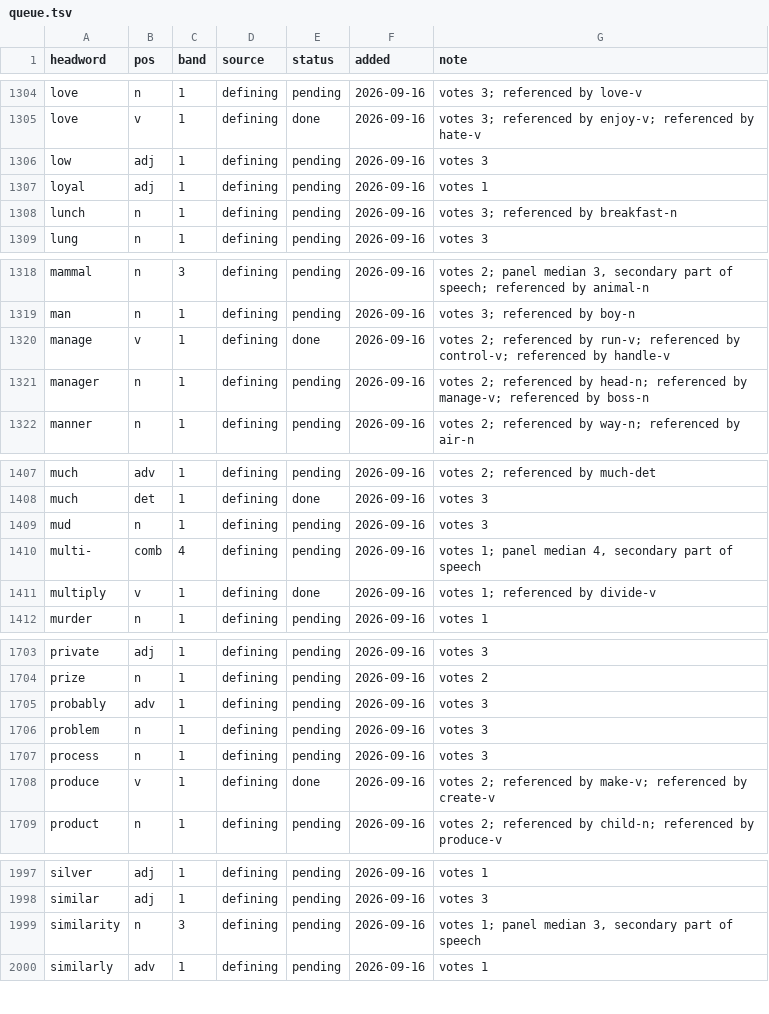
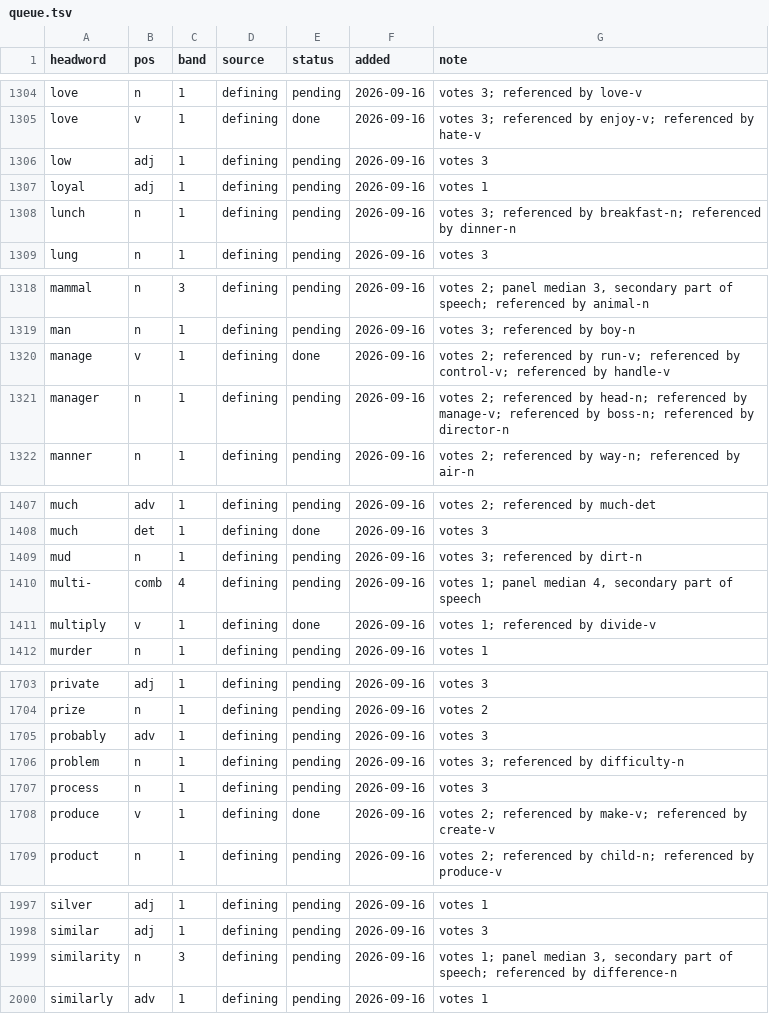
Before and after one commit to tkgally/eex-dict, a TSV file: headwords/queue.tsv, drawn as a sheet; only a part is shown, gaps mark what is left out; the diff covers the shown part only.

```diff
--- a/headwords/queue.tsv
+++ b/headwords/queue.tsv
@@ -1307,3 +1307,3 @@ low	adj	1	defining	pending	2026-09-16	votes 3
 loyal	adj	1	defining	pending	2026-09-16	votes 1
-lunch	n	1	defining	pending	2026-09-16	votes 3; referenced by breakfast-n
+lunch	n	1	defining	pending	2026-09-16	votes 3; referenced by breakfast-n; referenced by dinner-n
 lung	n	1	defining	pending	2026-09-16	votes 3
@@ -1320,3 +1320,3 @@ man	n	1	defining	pending	2026-09-16	votes 3; referenced by boy-n
 manage	v	1	defining	done	2026-09-16	votes 2; referenced by run-v; referenced by control-v; referenced by handle-v
-manager	n	1	defining	pending	2026-09-16	votes 2; referenced by head-n; referenced by manage-v; referenced by boss-n
+manager	n	1	defining	pending	2026-09-16	votes 2; referenced by head-n; referenced by manage-v; referenced by boss-n; referenced by director-n
 manner	n	1	defining	pending	2026-09-16	votes 2; referenced by way-n; referenced by air-n
@@ -1408,3 +1408,3 @@ much	adv	1	defining	pending	2026-09-16	votes 2; referenced by much-det
 much	det	1	defining	done	2026-09-16	votes 3
-mud	n	1	defining	pending	2026-09-16	votes 3
+mud	n	1	defining	pending	2026-09-16	votes 3; referenced by dirt-n
 multi-	comb	4	defining	pending	2026-09-16	votes 1; panel median 4, secondary part of speech
@@ -1705,3 +1705,3 @@ prize	n	1	defining	pending	2026-09-16	votes 2
 probably	adv	1	defining	pending	2026-09-16	votes 3
-problem	n	1	defining	pending	2026-09-16	votes 3
+problem	n	1	defining	pending	2026-09-16	votes 3; referenced by difficulty-n
 process	n	1	defining	pending	2026-09-16	votes 3
@@ -1998,3 +1998,3 @@ silver	adj	1	defining	pending	2026-09-16	votes 1
 similar	adj	1	defining	pending	2026-09-16	votes 3
-similarity	n	3	defining	pending	2026-09-16	votes 1; panel median 3, secondary part of speech
+similarity	n	3	defining	pending	2026-09-16	votes 1; panel median 3, secondary part of speech; referenced by difference-n
 similarly	adv	1	defining	pending	2026-09-16	votes 1
```
Also changed, not shown: 10 added rows and 29 edited cells elsewhere in this file, 32 other files.
